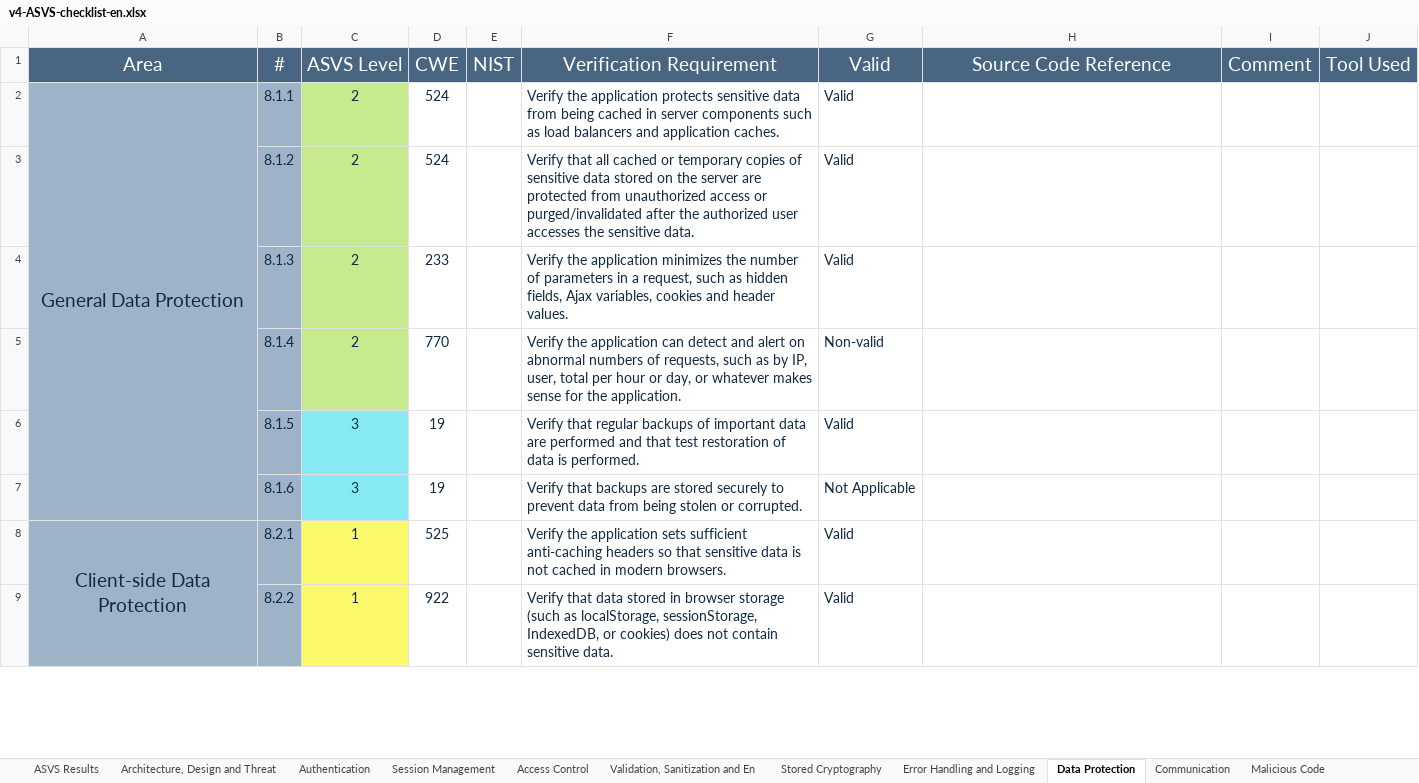
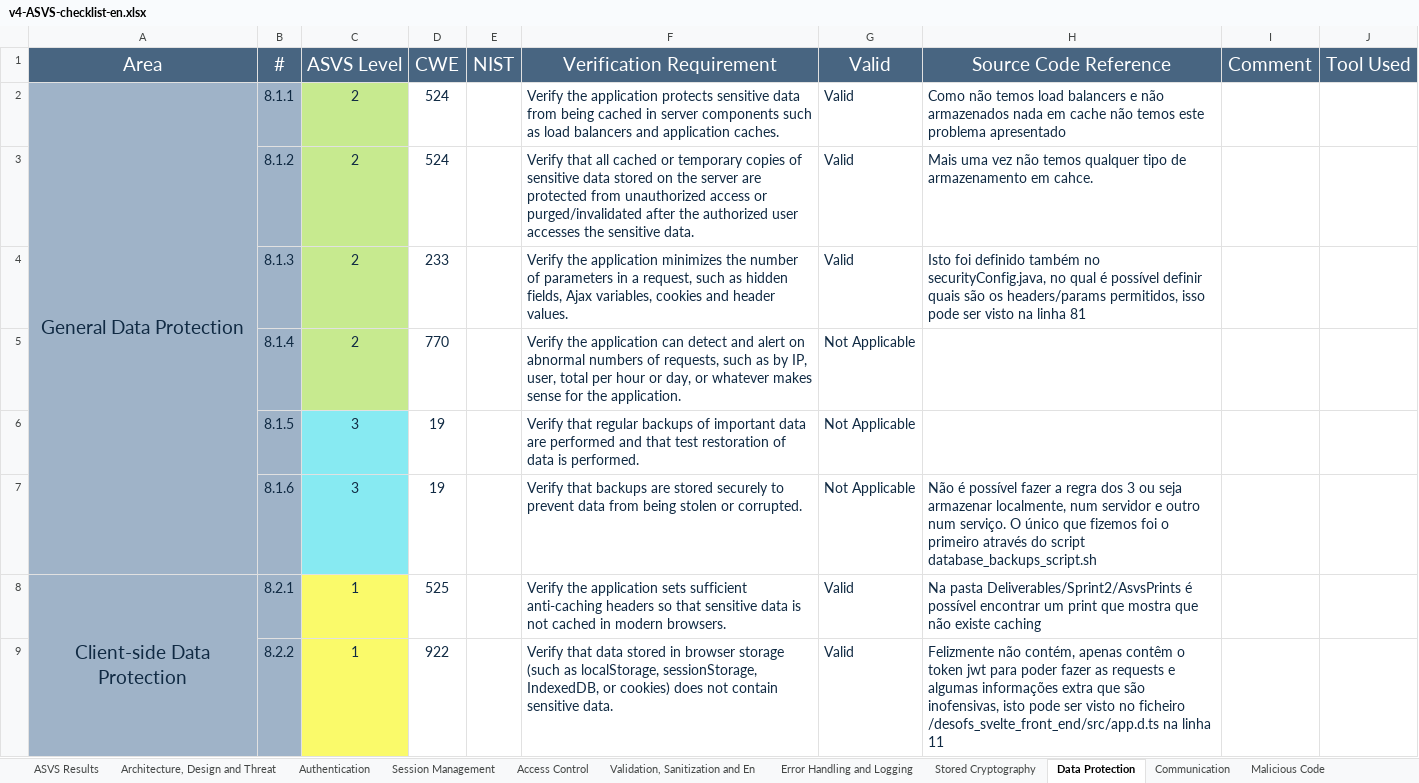
Before and after one commit to MiguelFerreira18/desofs2024_m1b_2, an Excel workbook: Deliverables/v4-ASVS-checklist-en.xlsx, sheet Data Protection, drawn as a sheet; only a part is shown; values as stored, in another font and other column widths than the file's, no borders; the diff covers the shown part only; the diff names each change by its address in the sheet, - before the commit and + after, or states it on an @@ line.

```diff
--- a/Deliverables/v4-ASVS-checklist-en.xlsx (sheet Data Protection)
+++ b/Deliverables/v4-ASVS-checklist-en.xlsx (sheet Data Protection)
@@ sheet tab order changed: ASVS Results | Architecture, Design and Threat | Authentication | Session Management | Access Control | Validation, Sanitization and En | Error Handling and Logging | Stored Cryptography | Data Protection | Communication | Malicious Code @@
-H2 (Source Code Reference): (empty)
+H2 (Source Code Reference): Como não temos load balancers e não armazenados nada em cache não temos este problema apresentado
-H3 (Source Code Reference): (empty)
+H3 (Source Code Reference): Mais uma vez não temos qualquer tipo de armazenamento em cahce.
-H4 (Source Code Reference): (empty)
+H4 (Source Code Reference): Isto foi definido também no securityConfig.java, no qual é possível definir quais são os headers/params permitidos, isso pode ser visto na linha 81
-G5 (Valid): Non-valid
+G5 (Valid): Not Applicable
-G6 (Valid): Valid
+G6 (Valid): Not Applicable
-H7 (Source Code Reference): (empty)
+H7 (Source Code Reference): Não é possível fazer a regra dos 3 ou seja armazenar localmente, num servidor e outro num serviço. O único que fizemos foi o primeiro através do script database_backups_script.sh
-H8 (Source Code Reference): (empty)
+H8 (Source Code Reference): Na pasta Deliverables/Sprint2/AsvsPrints é possível encontrar um print que mostra que não existe caching
-H9 (Source Code Reference): (empty)
+H9 (Source Code Reference): Felizmente não contém, apenas contêm o token jwt para poder fazer as requests e algumas informações extra que são inofensivas, isto pode ser visto no ficheiro /desofs_svelte_front_end/src/app.d.ts na linha 11
```
Also changed, not shown: 8 edited cells elsewhere in this sheet, sheet Error Handling and Logging, sheet ASVS Results, sheet Stored Cryptography, sheet Business Logic, sheet Malicious Code, sheet Communication, 1 more sheet, charts or pictures, 42 other files.
